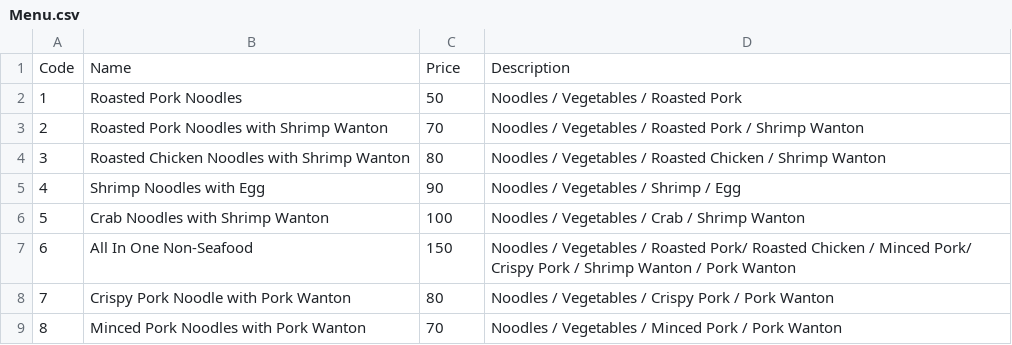
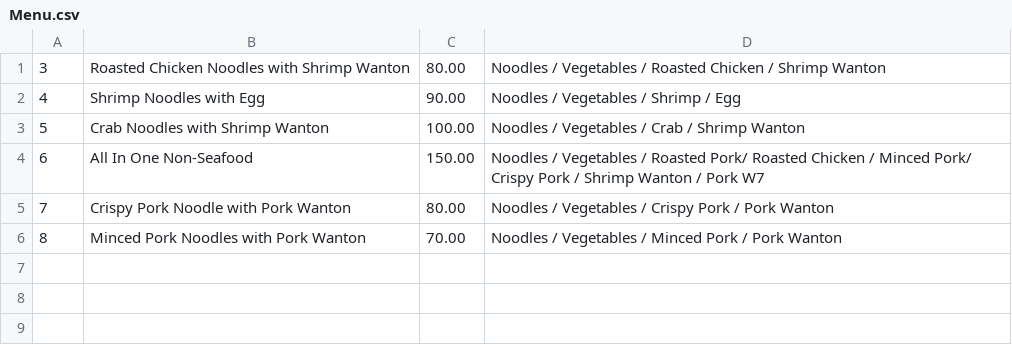
Before and after one commit to Mixkyy/Final-Project-Semester-1, a CSV file: Menu.csv, drawn as a sheet.

Commit message:
added create and delete menu items

```diff
--- a/Menu.csv
+++ b/Menu.csv
@@ -1,9 +1,6 @@
-Code,Name,Price,Description
-1,Roasted Pork Noodles,50,Noodles / Vegetables / Roasted Pork
-2,Roasted Pork Noodles with Shrimp Wanton,70,Noodles / Vegetables / Roasted Pork / Shrimp Wanton
-3,Roasted Chicken Noodles with Shrimp Wanton,80,Noodles / Vegetables / Roasted Chicken / Shrimp Wanton
-4,Shrimp Noodles with Egg,90,Noodles / Vegetables / Shrimp / Egg
-5,Crab Noodles with Shrimp Wanton,100,Noodles / Vegetables / Crab / Shrimp Wanton
-6,All In One Non-Seafood,150,Noodles / Vegetables / Roasted Pork/ Roasted Chicken / Minced Pork/ Crispy Pork / Shrimp Wanton / Pork Wanton
-7,Crispy Pork Noodle with Pork Wanton,80,Noodles / Vegetables / Crispy Pork / Pork Wanton
-8,Minced Pork Noodles with Pork Wanton,70,Noodles / Vegetables / Minced Pork / Pork Wanton
+3,Roasted Chicken Noodles with Shrimp Wanton,80.00,Noodles / Vegetables / Roasted Chicken / Shrimp Wanton
+4,Shrimp Noodles with Egg,90.00,Noodles / Vegetables / Shrimp / Egg
+5,Crab Noodles with Shrimp Wanton,100.00,Noodles / Vegetables / Crab / Shrimp Wanton
+6,All In One Non-Seafood,150.00,Noodles / Vegetables / Roasted Pork/ Roasted Chicken / Minced Pork/ Crispy Pork / Shrimp Wanton / Pork W7
+7,Crispy Pork Noodle with Pork Wanton,80.00,Noodles / Vegetables / Crispy Pork / Pork Wanton
+8,Minced Pork Noodles with Pork Wanton,70.00,Noodles / Vegetables / Minced Pork / Pork Wanton
```
Also changed, not shown: 2 other files.
